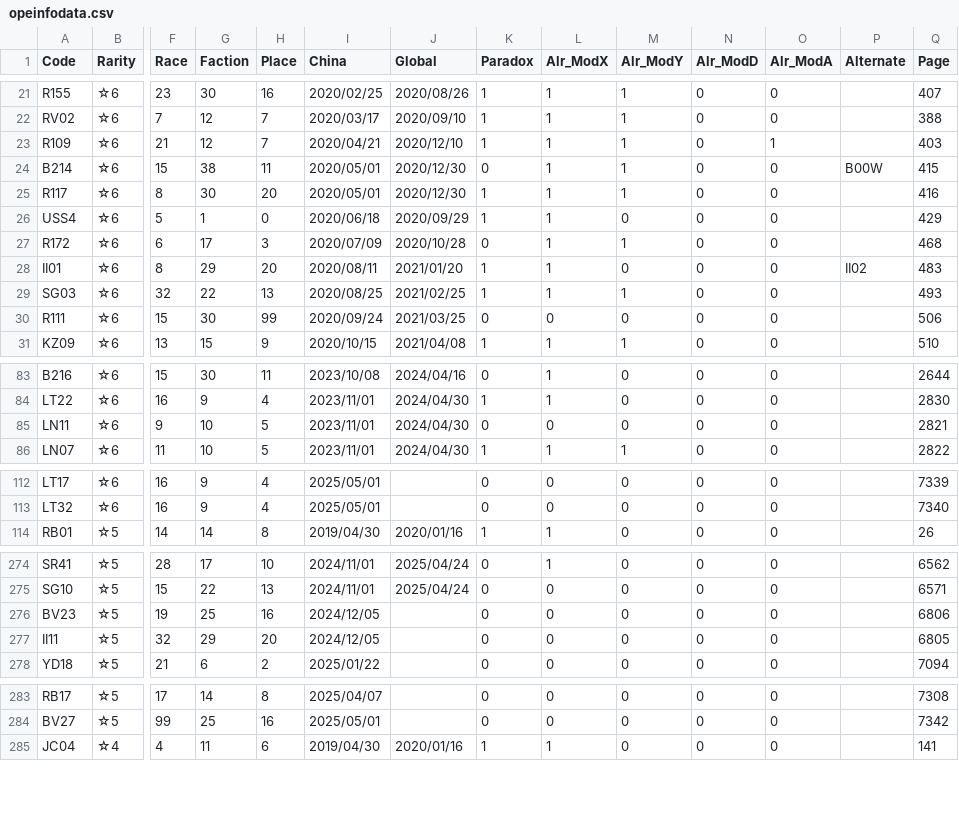
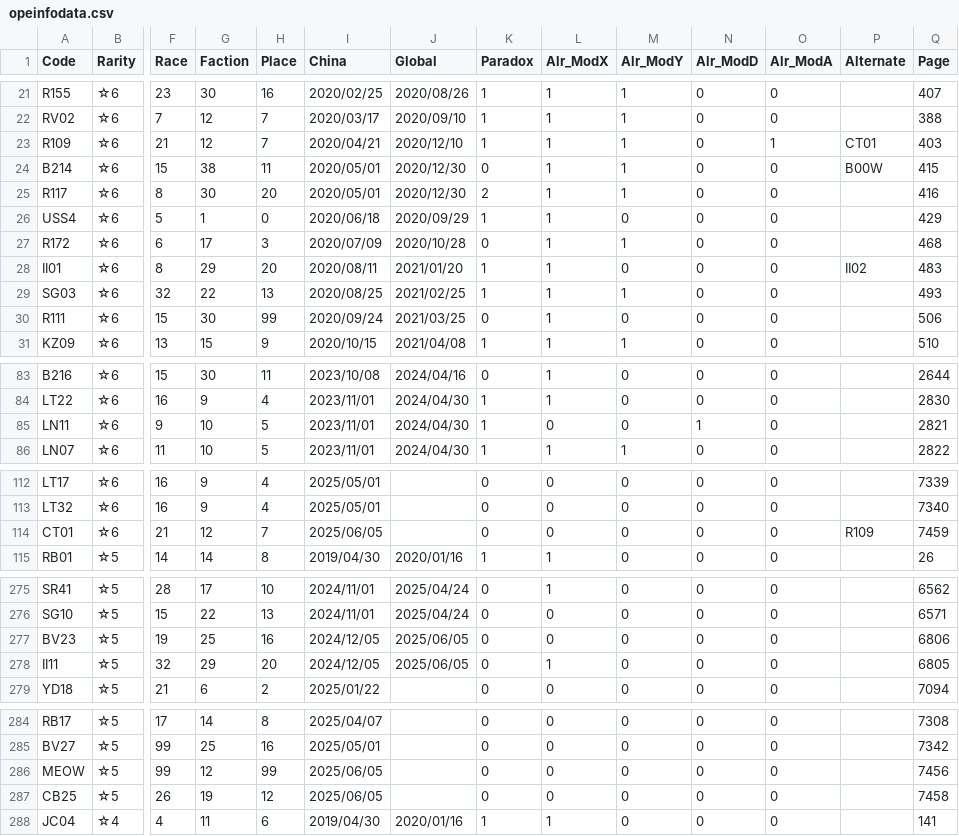
Before and after one commit to ArknightsToolOperatorsManager/InputItem, a CSV file: inputdata/opeinfodata.csv, drawn as a sheet; only a part is shown, gaps mark what is left out; addresses are those after the commit; rows hold the shown columns only; the diff covers the shown part only; the diff names each change by its address in the sheet, - before the commit and + after, or states it on an @@ line.

Commit message:
Update opeinfodata.csv

```diff
--- a/inputdata/opeinfodata.csv
+++ b/inputdata/opeinfodata.csv
-P23 (Alternate): (empty)
+P23 (Alternate): CT01
-K25 (Paradox): 1
+K25 (Paradox): 2
-L30 (Alr_ModX): 0
+L30 (Alr_ModX): 1
-K85 (Paradox): 0
+K85 (Paradox): 1
-N85 (Alr_ModD): 0
+N85 (Alr_ModD): 1
+row 114: CT01 | ☆6 | 21 | 12 | 7 | 2025/06/05 |  | 0 | 0 | 0 | 0 | 0 | R109 | 7459
-J277:J278 (Global): (empty)
+J277:J278 (Global): 2025/06/05
-L278 (Alr_ModX): 0
+L278 (Alr_ModX): 1
+row 286: MEOW | ☆5 | 99 | 12 | 99 | 2025/06/05 |  | 0 | 0 | 0 | 0 | 0 |  | 7456
+row 287: CB25 | ☆5 | 26 | 19 | 12 | 2025/06/05 |  | 0 | 0 | 0 | 0 | 0 |  | 7458
```
Also changed, not shown: 9 edited cells elsewhere in this file.
